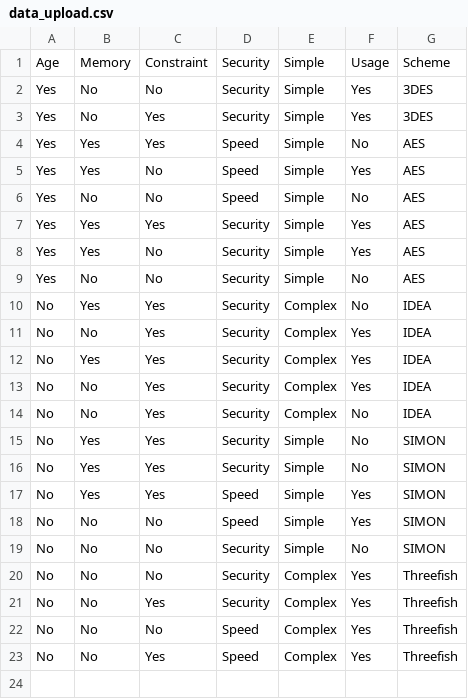
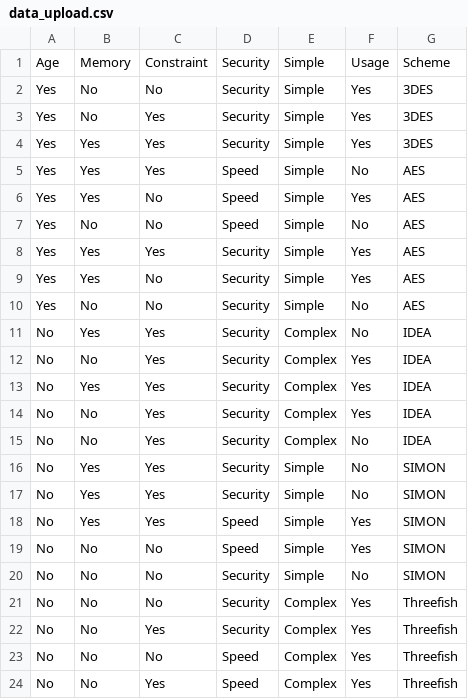
Before and after one commit to bvo4/TEMP, a CSV file: data_upload.csv, drawn as a sheet.

Commit message:
Add files via upload

```diff
--- a/data_upload.csv
+++ b/data_upload.csv
@@ -3,2 +3,3 @@ Yes,No,No,Security,Simple,Yes,3DES
 Yes,No,Yes,Security,Simple,Yes,3DES
+Yes,Yes,Yes,Security,Simple,Yes,3DES
 Yes,Yes,Yes,Speed,Simple,No,AES
```
